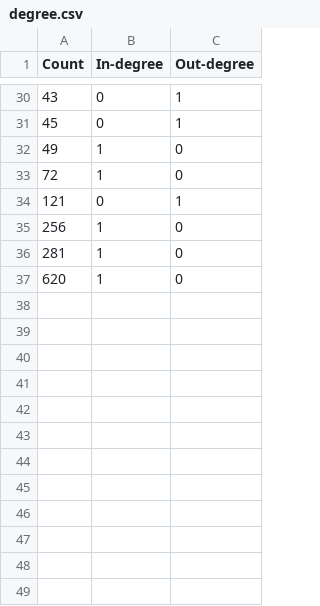
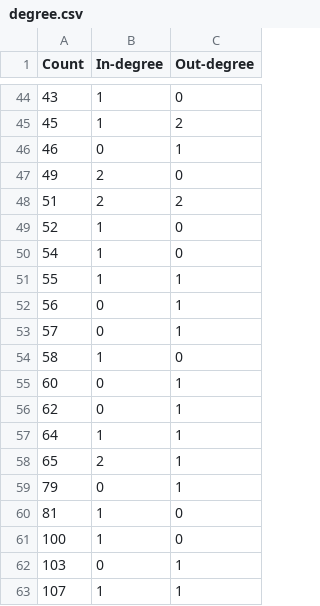
Before and after one commit to IBM/AMLSim, a CSV file: paramFiles/1K/degree.csv, drawn as a sheet; only a part is shown, gaps mark what is left out; the diff covers the shown part only.

```diff
--- a/paramFiles/1K/degree.csv
+++ b/paramFiles/1K/degree.csv
@@ -30,8 +44,20 @@ Count,In-degree,Out-degree
-43,0,1
-45,0,1
-49,1,0
-72,1,0
-121,0,1
-256,1,0
-281,1,0
-620,1,0
+43,1,0
+45,1,2
+46,0,1
+49,2,0
+51,2,2
+52,1,0
+54,1,0
+55,1,1
+56,0,1
+57,0,1
+58,1,0
+60,0,1
+62,0,1
+64,1,1
+65,2,1
+79,0,1
+81,1,0
+100,1,0
+103,0,1
+107,1,1
```
Also changed, not shown: 15 added rows, 1 removed row and 54 edited cells elsewhere in this file, paramFiles/100K/degree.csv, paramFiles/10K/degree.csv, 15 other files.
